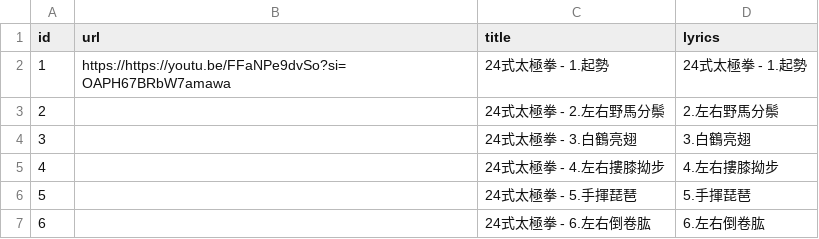
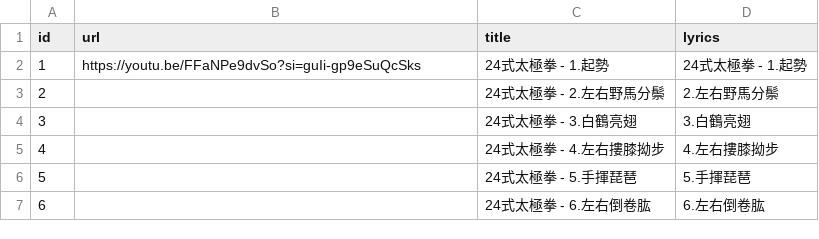
Before and after one commit to story66y66-ai/asset-guardian, a CSV file: taiji_recipes_太極學院.csv, drawn as a sheet; only a part is shown.

Commit message:
Update taiji_recipes_太極學院.csv

```diff
--- a/taiji_recipes_太極學院.csv
+++ b/taiji_recipes_太極學院.csv
@@ -1,3 +1,3 @@
 "id","url","title","lyrics"
-"1","https://https://youtu.be/FFaNPe9dvSo?si=OAPH67BRbW7amawa","24式太極拳 - 1.起勢","24式太極拳 - 1.起勢"
+"1","https://youtu.be/FFaNPe9dvSo?si=guIi-gp9eSuQcSks","24式太極拳 - 1.起勢","24式太極拳 - 1.起勢"
 "2","","24式太極拳 - 2.左右野馬分鬃","2.左右野馬分鬃"
```
